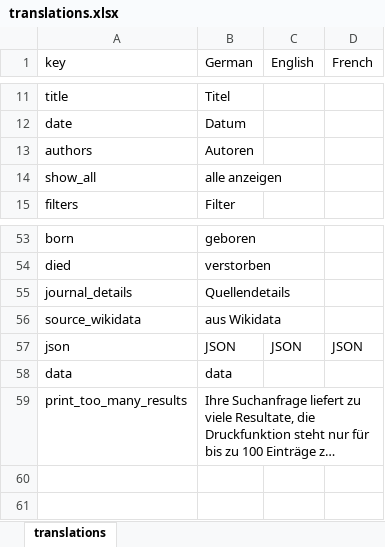
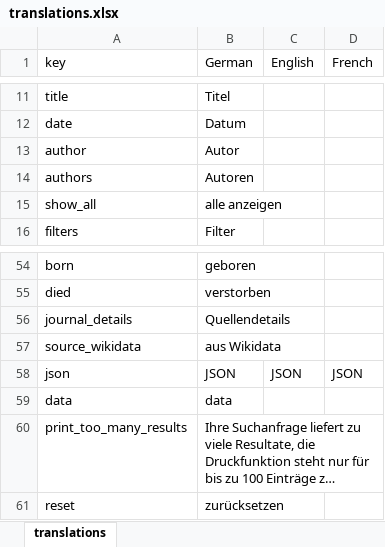
Before and after one commit to dfk-paris/dfkv, an Excel workbook: data/translations.xlsx, sheet translations, drawn as a sheet; only a part is shown, gaps mark what is left out; long unchanged cells end in …; values as stored, in another font and other column widths than the file's, no borders; the diff names each change by its address in the sheet, - before the commit and + after, or states it on an @@ line.

```diff
--- a/data/translations.xlsx (sheet translations)
+++ b/data/translations.xlsx (sheet translations)
+row 13: author | Autor
+row 61: reset | zurücksetzen
```
Also changed, not shown: 12 other files.
